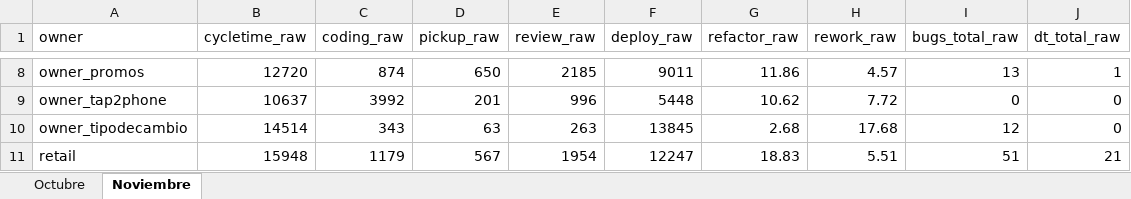
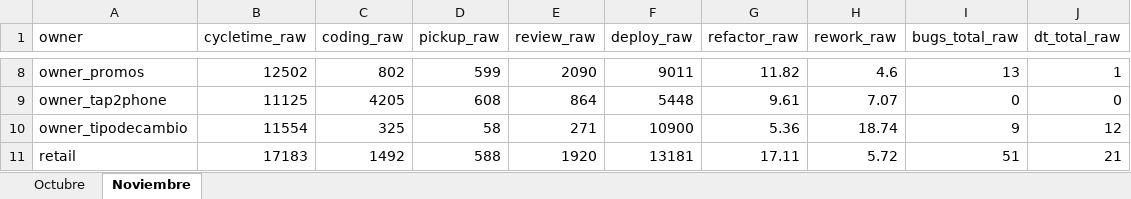
Before and after one commit to AFG-MOBILE/EM-projects, an Excel workbook: metrics/metricas_analysis.xlsx, sheet Noviembre, drawn as a sheet; only a part is shown, gaps mark what is left out; values as stored, in another font and other column widths than the file's, no borders; the diff covers the shown part only; the diff names each change by its address in the sheet, - before the commit and + after, or states it on an @@ line.

```diff
--- a/metrics/metricas_analysis.xlsx (sheet Noviembre)
+++ b/metrics/metricas_analysis.xlsx (sheet Noviembre)
-B8 (cycletime_raw): 12720
+B8 (cycletime_raw): 12502
-C8 (coding_raw): 874
+C8 (coding_raw): 802
-D8 (pickup_raw): 650
+D8 (pickup_raw): 599
-E8 (review_raw): 2185
+E8 (review_raw): 2090
-G8 (refactor_raw): 11.86
+G8 (refactor_raw): 11.82
-H8 (rework_raw): 4.57
+H8 (rework_raw): 4.6
-B9 (cycletime_raw): 10637
+B9 (cycletime_raw): 11125
-C9 (coding_raw): 3992
+C9 (coding_raw): 4205
-D9 (pickup_raw): 201
+D9 (pickup_raw): 608
-E9 (review_raw): 996
+E9 (review_raw): 864
-G9 (refactor_raw): 10.62
+G9 (refactor_raw): 9.61
-H9 (rework_raw): 7.72
+H9 (rework_raw): 7.07
-B10 (cycletime_raw): 14514
+B10 (cycletime_raw): 11554
-C10 (coding_raw): 343
+C10 (coding_raw): 325
-D10 (pickup_raw): 63
+D10 (pickup_raw): 58
-E10 (review_raw): 263
+E10 (review_raw): 271
-F10 (deploy_raw): 13845
+F10 (deploy_raw): 10900
-G10 (refactor_raw): 2.68
+G10 (refactor_raw): 5.36
-H10 (rework_raw): 17.68
+H10 (rework_raw): 18.74
-I10 (bugs_total_raw): 12
+I10 (bugs_total_raw): 9
-J10 (dt_total_raw): 0
+J10 (dt_total_raw): 12
-B11 (cycletime_raw): 15948
+B11 (cycletime_raw): 17183
-C11 (coding_raw): 1179
+C11 (coding_raw): 1492
-D11 (pickup_raw): 567
+D11 (pickup_raw): 588
-E11 (review_raw): 1954
+E11 (review_raw): 1920
-F11 (deploy_raw): 12247
+F11 (deploy_raw): 13181
-G11 (refactor_raw): 18.83
+G11 (refactor_raw): 17.11
-H11 (rework_raw): 5.51
+H11 (rework_raw): 5.72
```
Also changed, not shown: 43 edited cells elsewhere in this sheet, sheet Octubre, metrics/metricas.xlsx, 8 other files.
